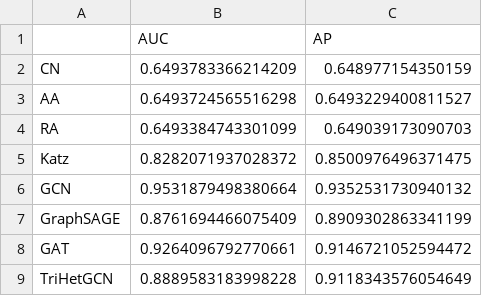
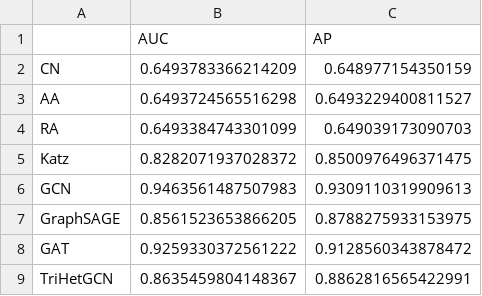
Before and after one commit to Viki2223/TriHetGCN, a CSV file: results/pubmed/PubMed_results_table.csv, drawn as a sheet.

```diff
--- a/results/pubmed/PubMed_results_table.csv
+++ b/results/pubmed/PubMed_results_table.csv
@@ -5,5 +5,5 @@ RA,0.6493384743301099,0.649039173090703
 Katz,0.8282071937028372,0.8500976496371475
-GCN,0.9531879498380664,0.9352531730940132
-GraphSAGE,0.8761694466075409,0.8909302863341199
-GAT,0.9264096792770661,0.9146721052594472
-TriHetGCN,0.8889583183998228,0.9118343576054649
+GCN,0.9463561487507983,0.9309110319909613
+GraphSAGE,0.8561523653866205,0.8788275933153975
+GAT,0.9259330372561222,0.9128560343878472
+TriHetGCN,0.8635459804148367,0.8862816565422991
```
Also changed, not shown: results/citeseer/CiteSeer_paper_comparison.csv, results/citeseer/CiteSeer_results_table.csv, 50 other files.
